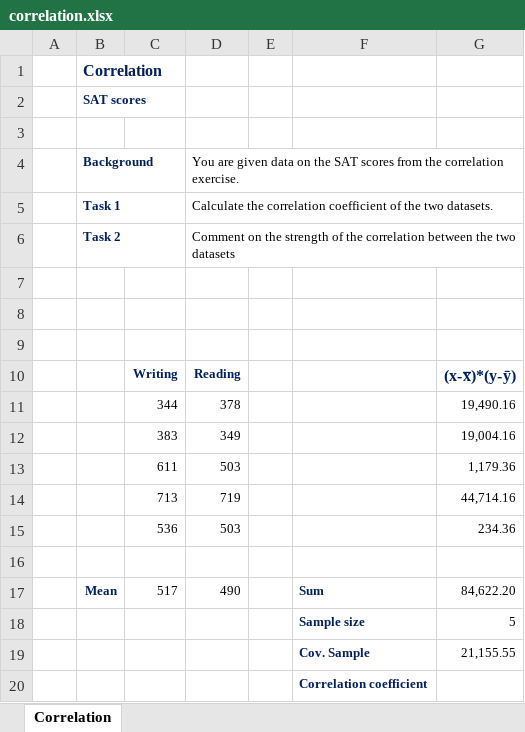
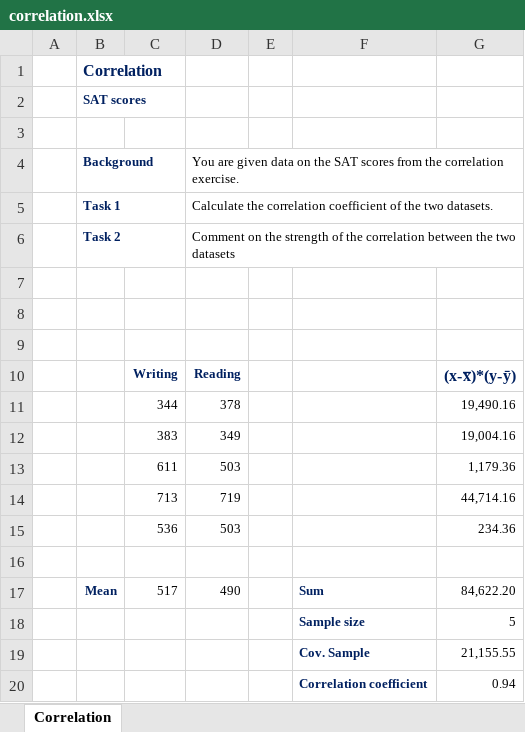
Before and after one commit to mohamedisakr/statistics-4-data-science-business-analysis, an Excel workbook: 02-central-tendency-asymmetry-variability/correlation.xlsx, sheet Correlation, drawn as a sheet; values as stored, in another font and other column widths than the file's, no borders; charts and pictures not drawn; the diff names each change by its address in the sheet, - before the commit and + after, or states it on an @@ line.

Commit message:
correlation

```diff
--- a/02-central-tendency-asymmetry-variability/correlation.xlsx (sheet Correlation)
+++ b/02-central-tendency-asymmetry-variability/correlation.xlsx (sheet Correlation)
-G20: (empty)
+G20: 0.94
```
